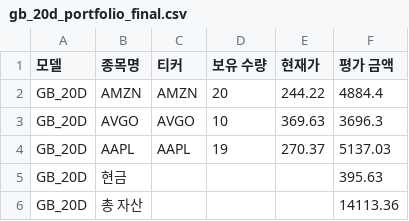
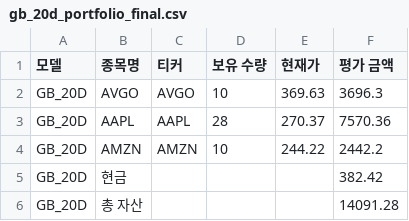
Before and after one commit to chesin1/stock_ai_trading_us, a CSV file: data/gb_20d_portfolio_final.csv, drawn as a sheet.

```diff
--- a/data/gb_20d_portfolio_final.csv
+++ b/data/gb_20d_portfolio_final.csv
@@ -1,6 +1,6 @@
 모델,종목명,티커,보유 수량,현재가,평가 금액
-GB_20D,AMZN,AMZN,20,244.22,4884.4
 GB_20D,AVGO,AVGO,10,369.63,3696.3
-GB_20D,AAPL,AAPL,19,270.37,5137.03
-GB_20D,현금,,,,395.63
-GB_20D,총 자산,,,,14113.36
+GB_20D,AAPL,AAPL,28,270.37,7570.36
+GB_20D,AMZN,AMZN,10,244.22,2442.2
+GB_20D,현금,,,,382.42
+GB_20D,총 자산,,,,14091.28
```
Also changed, not shown: data/dense_lstm_portfolio_final.csv, data/gb_1d_portfolio_final.csv, 44 other files.
